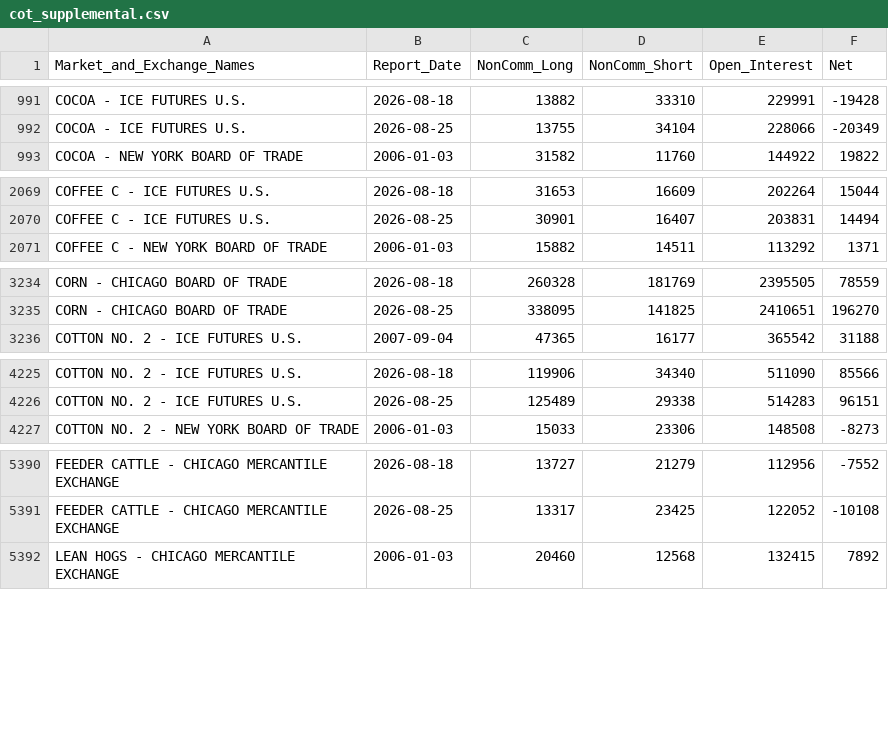
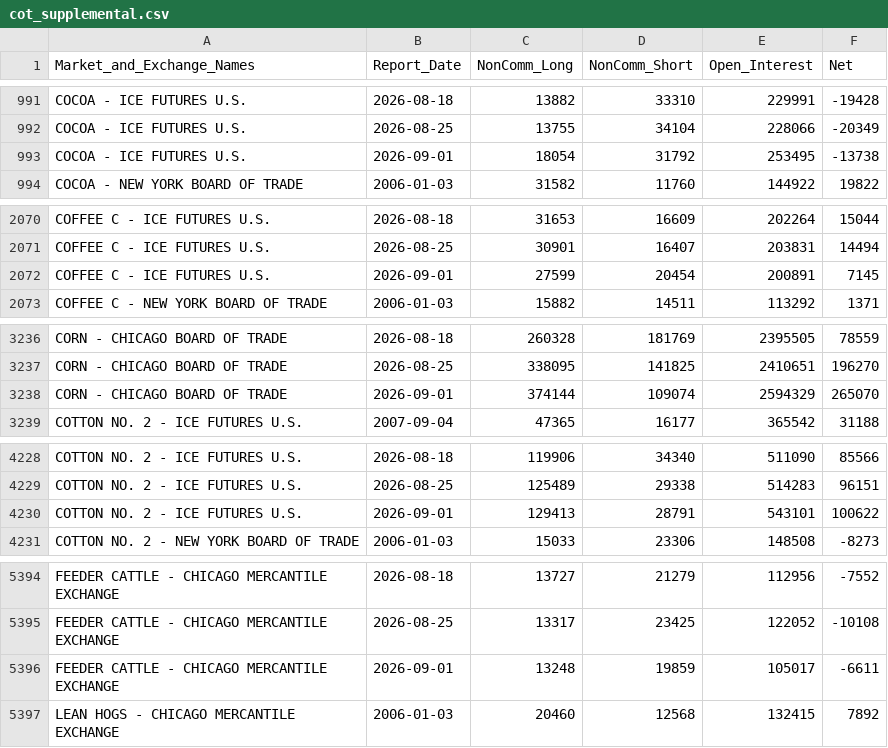
Before and after one commit to lukasvylo/cot-dashboard, a CSV file: data/cot_supplemental.csv, drawn as a sheet; only a part is shown, gaps mark what is left out; the diff covers the shown part only.

```diff
--- a/data/cot_supplemental.csv
+++ b/data/cot_supplemental.csv
@@ -992,2 +992,3 @@ COCOA - ICE FUTURES U.S.,2026-08-18,13882,33310,229991,-19428
 COCOA - ICE FUTURES U.S.,2026-08-25,13755,34104,228066,-20349
+COCOA - ICE FUTURES U.S.,2026-09-01,18054,31792,253495,-13738
 COCOA - NEW YORK BOARD OF TRADE,2006-01-03,31582,11760,144922,19822
@@ -2070,2 +2071,3 @@ COFFEE C - ICE FUTURES U.S.,2026-08-18,31653,16609,202264,15044
 COFFEE C - ICE FUTURES U.S.,2026-08-25,30901,16407,203831,14494
+COFFEE C - ICE FUTURES U.S.,2026-09-01,27599,20454,200891,7145
 COFFEE C - NEW YORK BOARD OF TRADE,2006-01-03,15882,14511,113292,1371
@@ -3235,2 +3237,3 @@ CORN - CHICAGO BOARD OF TRADE,2026-08-18,260328,181769,2395505,78559
 CORN - CHICAGO BOARD OF TRADE,2026-08-25,338095,141825,2410651,196270
+CORN - CHICAGO BOARD OF TRADE,2026-09-01,374144,109074,2594329,265070
 COTTON NO. 2 - ICE FUTURES U.S.,2007-09-04,47365,16177,365542,31188
@@ -4226,2 +4229,3 @@ COTTON NO. 2 - ICE FUTURES U.S.,2026-08-18,119906,34340,511090,85566
 COTTON NO. 2 - ICE FUTURES U.S.,2026-08-25,125489,29338,514283,96151
+COTTON NO. 2 - ICE FUTURES U.S.,2026-09-01,129413,28791,543101,100622
 COTTON NO. 2 - NEW YORK BOARD OF TRADE,2006-01-03,15033,23306,148508,-8273
@@ -5391,2 +5395,3 @@ FEEDER CATTLE - CHICAGO MERCANTILE EXCHANGE,2026-08-18,13727,21279,112956,-7552
 FEEDER CATTLE - CHICAGO MERCANTILE EXCHANGE,2026-08-25,13317,23425,122052,-10108
+FEEDER CATTLE - CHICAGO MERCANTILE EXCHANGE,2026-09-01,13248,19859,105017,-6611
 LEAN HOGS - CHICAGO MERCANTILE EXCHANGE,2006-01-03,20460,12568,132415,7892
```
Also changed, not shown: 8 added rows elsewhere in this file.
